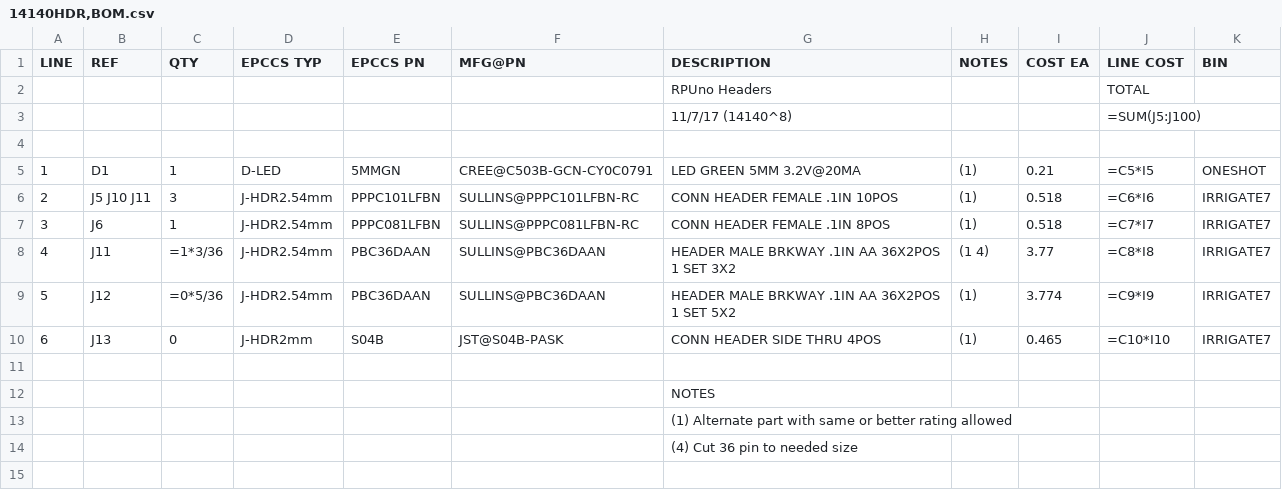
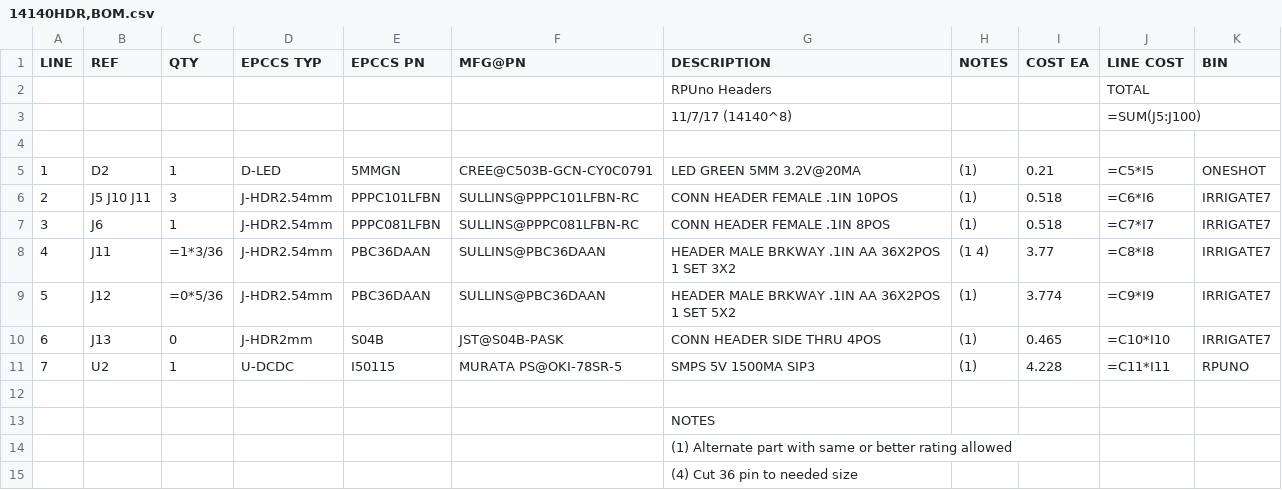
Before and after one commit to epccs/RPUno, a CSV file: Hardware/Design/14140HDR,BOM.csv, drawn as a sheet.

```diff
--- a/Hardware/Design/14140HDR,BOM.csv
+++ b/Hardware/Design/14140HDR,BOM.csv
@@ -4,3 +4,3 @@ LINE, REF, QTY, EPCCS TYP,EPCCS PN,MFG@PN, DESCRIPTION, NOTES, COST EA, LINE COS
 ,,,,,,,,,,
-1,D1,1,D-LED,5MMGN,CREE@C503B-GCN-CY0C0791,LED GREEN 5MM 3.2V@20MA,(1),0.21,=C5*I5,ONESHOT
+1,D2,1,D-LED,5MMGN,CREE@C503B-GCN-CY0C0791,LED GREEN 5MM 3.2V@20MA,(1),0.21,=C5*I5,ONESHOT
 2,J5 J10 J11,3,J-HDR2.54mm,PPPC101LFBN,SULLINS@PPPC101LFBN-RC,CONN HEADER FEMALE .1IN 10POS,(1),0.518,=C6*I6,IRRIGATE7
@@ -10,2 +10,3 @@ LINE, REF, QTY, EPCCS TYP,EPCCS PN,MFG@PN, DESCRIPTION, NOTES, COST EA, LINE COS
 6,J13,0,J-HDR2mm,S04B,JST@S04B-PASK,CONN HEADER SIDE THRU 4POS,(1),0.465,=C10*I10,IRRIGATE7
+7,U2,1,U-DCDC,I50115,MURATA PS@OKI-78SR-5,SMPS 5V 1500MA SIP3,(1),4.228,=C11*I11,RPUNO
 ,,,,,,,,,,
```
Also changed, not shown: Hardware/Design/14140SMD,BOM.csv, 15 other files.
